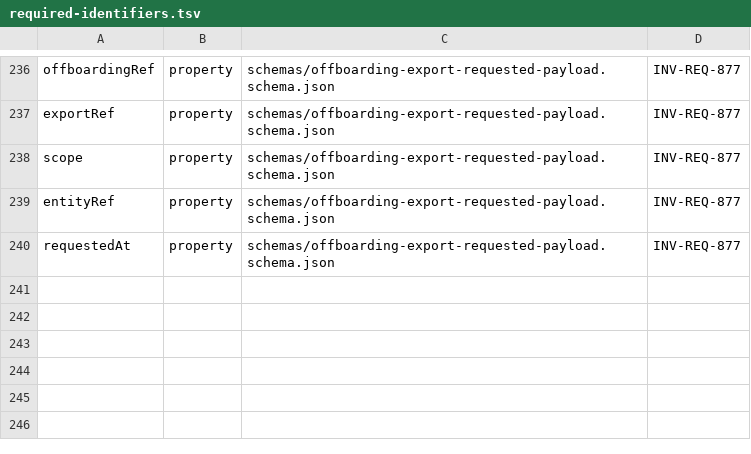
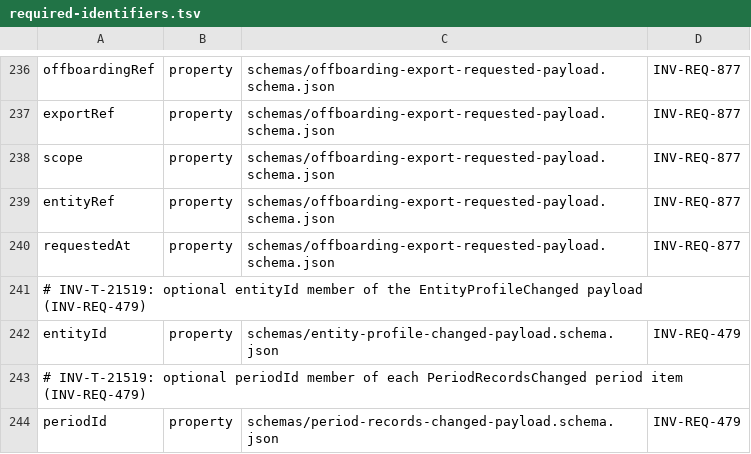
Before and after one commit to dynokore/DynoInvoice, a TSV file: platform-contracts/tenancy/required-identifiers.tsv, drawn as a sheet; only a part is shown, gaps mark what is left out; the diff names each change by its address in the sheet, - before the commit and + after, or states it on an @@ line.

```diff
--- a/platform-contracts/tenancy/required-identifiers.tsv
+++ b/platform-contracts/tenancy/required-identifiers.tsv
+row 241: # INV-T-21519: optional entityId member of the EntityProfileChanged payload (INV-REQ-479)
+row 242: entityId | property | schemas/entity-profile-changed-payload.schema.json | INV-REQ-479
+row 243: # INV-T-21519: optional periodId member of each PeriodRecordsChanged period item (INV-REQ-479)
+row 244: periodId | property | schemas/period-records-changed-payload.schema.json | INV-REQ-479
```
Also changed, not shown: 6 other files.
